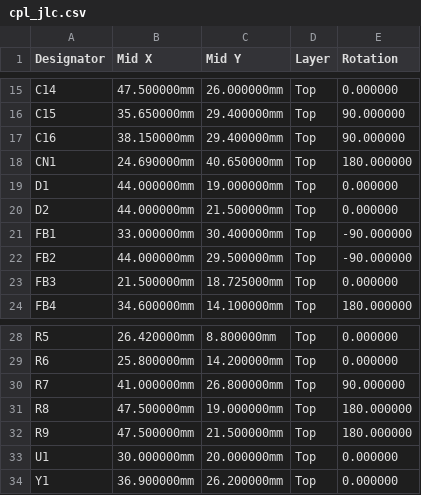
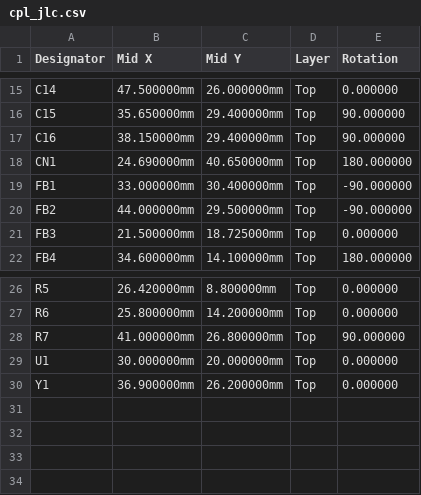
Before and after one commit to hwkim3330/elite-t1s-hat, a CSV file: hardware/jlcpcb/cpl_jlc.csv, drawn as a sheet; only a part is shown, gaps mark what is left out.

```diff
--- a/hardware/jlcpcb/cpl_jlc.csv
+++ b/hardware/jlcpcb/cpl_jlc.csv
@@ -18,4 +18,2 @@ C16,38.150000mm,29.400000mm,Top,90.000000
 CN1,24.690000mm,40.650000mm,Top,180.000000
-D1,44.000000mm,19.000000mm,Top,0.000000
-D2,44.000000mm,21.500000mm,Top,0.000000
 FB1,33.000000mm,30.400000mm,Top,-90.000000
@@ -30,4 +28,2 @@ R6,25.800000mm,14.200000mm,Top,0.000000
 R7,41.000000mm,26.800000mm,Top,90.000000
-R8,47.500000mm,19.000000mm,Top,180.000000
-R9,47.500000mm,21.500000mm,Top,180.000000
 U1,30.000000mm,20.000000mm,Top,0.000000
```
Also changed, not shown: hardware/bom.csv, hardware/cpl.csv, 43 other files.
